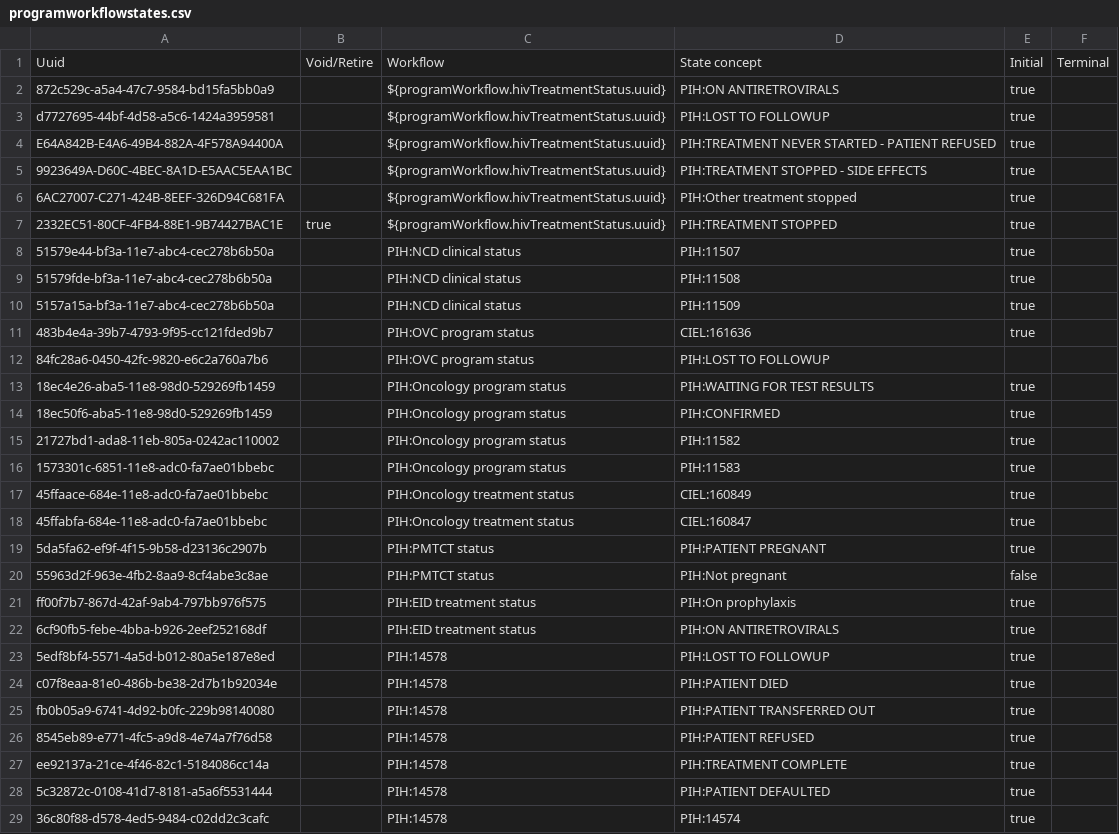
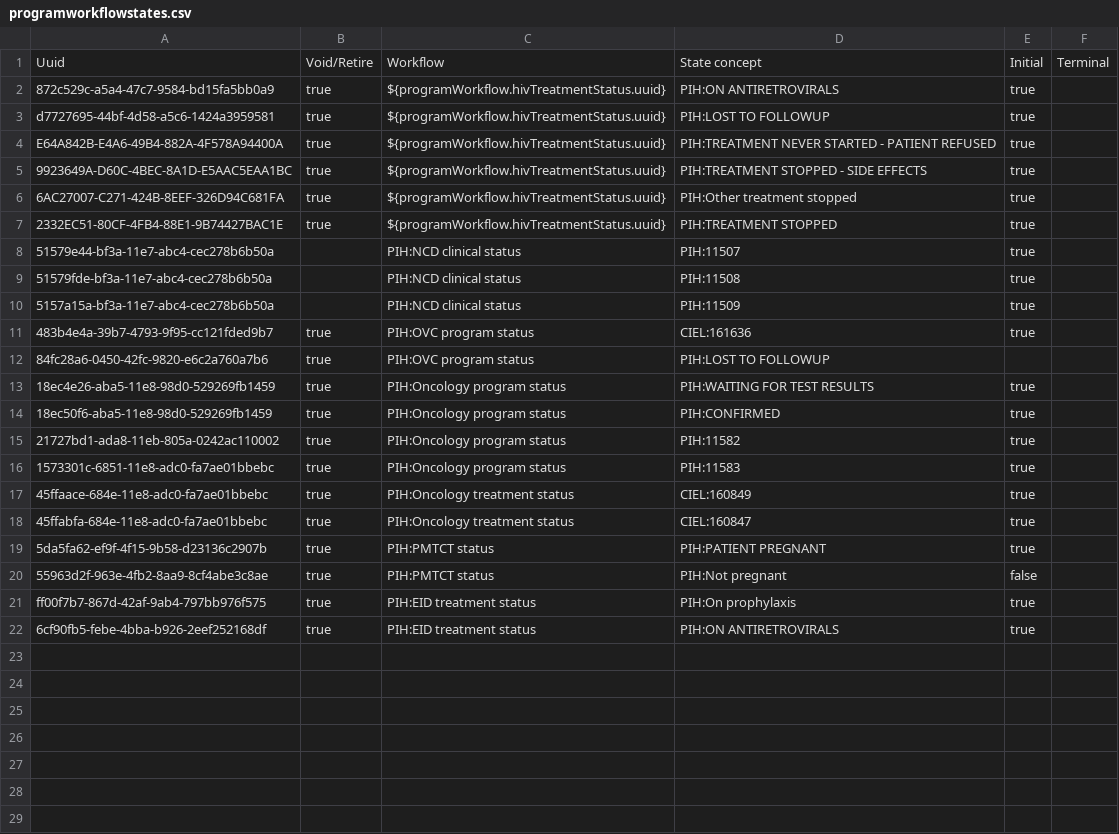
Before and after one commit to PIH/openmrs-config-pihliberia, a CSV file: configuration/pih/programworkflowstates/programworkflowstates.csv, drawn as a sheet.

Commit message:
LIB-192 Update Mental Health program outcome

```diff
--- a/configuration/pih/programworkflowstates/programworkflowstates.csv
+++ b/configuration/pih/programworkflowstates/programworkflowstates.csv
@@ -1,7 +1,7 @@
 Uuid,Void/Retire,Workflow,State concept,Initial,Terminal
-872c529c-a5a4-47c7-9584-bd15fa5bb0a9,,${programWorkflow.hivTreatmentStatus.uuid},PIH:ON ANTIRETROVIRALS,true,
-d7727695-44bf-4d58-a5c6-1424a3959581,,${programWorkflow.hivTreatmentStatus.uuid},PIH:LOST TO FOLLOWUP,true,
-E64A842B-E4A6-49B4-882A-4F578A94400A,,${programWorkflow.hivTreatmentStatus.uuid},PIH:TREATMENT NEVER STARTED - PATIENT REFUSED,true,
-9923649A-D60C-4BEC-8A1D-E5AAC5EAA1BC,,${programWorkflow.hivTreatmentStatus.uuid},PIH:TREATMENT STOPPED - SIDE EFFECTS,true,
-6AC27007-C271-424B-8EEF-326D94C681FA,,${programWorkflow.hivTreatmentStatus.uuid},PIH:Other treatment stopped,true,
+872c529c-a5a4-47c7-9584-bd15fa5bb0a9,true,${programWorkflow.hivTreatmentStatus.uuid},PIH:ON ANTIRETROVIRALS,true,
+d7727695-44bf-4d58-a5c6-1424a3959581,true,${programWorkflow.hivTreatmentStatus.uuid},PIH:LOST TO FOLLOWUP,true,
+E64A842B-E4A6-49B4-882A-4F578A94400A,true,${programWorkflow.hivTreatmentStatus.uuid},PIH:TREATMENT NEVER STARTED - PATIENT REFUSED,true,
+9923649A-D60C-4BEC-8A1D-E5AAC5EAA1BC,true,${programWorkflow.hivTreatmentStatus.uuid},PIH:TREATMENT STOPPED - SIDE EFFECTS,true,
+6AC27007-C271-424B-8EEF-326D94C681FA,true,${programWorkflow.hivTreatmentStatus.uuid},PIH:Other treatment stopped,true,
 2332EC51-80CF-4FB4-88E1-9B74427BAC1E,true,${programWorkflow.hivTreatmentStatus.uuid},PIH:TREATMENT STOPPED,true,
@@ -10,20 +10,13 @@ E64A842B-E4A6-49B4-882A-4F578A94400A,,${programWorkflow.hivTreatmentStatus.uuid}
 5157a15a-bf3a-11e7-abc4-cec278b6b50a,,PIH:NCD clinical status,PIH:11509,true,
-483b4e4a-39b7-4793-9f95-cc121fded9b7,,PIH:OVC program status,CIEL:161636,true,
-84fc28a6-0450-42fc-9820-e6c2a760a7b6,,PIH:OVC program status,PIH:LOST TO FOLLOWUP,,
-18ec4e26-aba5-11e8-98d0-529269fb1459,,PIH:Oncology program status,PIH:WAITING FOR TEST RESULTS,true,
-18ec50f6-aba5-11e8-98d0-529269fb1459,,PIH:Oncology program status,PIH:CONFIRMED,true,
-21727bd1-ada8-11eb-805a-0242ac110002,,PIH:Oncology program status,PIH:11582,true,
-1573301c-6851-11e8-adc0-fa7ae01bbebc,,PIH:Oncology program status,PIH:11583,true,
-45ffaace-684e-11e8-adc0-fa7ae01bbebc,,PIH:Oncology treatment status,CIEL:160849,true,
-45ffabfa-684e-11e8-adc0-fa7ae01bbebc,,PIH:Oncology treatment status,CIEL:160847,true,
-5da5fa62-ef9f-4f15-9b58-d23136c2907b,,PIH:PMTCT status,PIH:PATIENT PREGNANT,true,
-55963d2f-963e-4fb2-8aa9-8cf4abe3c8ae,,PIH:PMTCT status,PIH:Not pregnant,false,
-ff00f7b7-867d-42af-9ab4-797bb976f575,,PIH:EID treatment status,PIH:On prophylaxis,true,
-6cf90fb5-febe-4bba-b926-2eef252168df,,PIH:EID treatment status,PIH:ON ANTIRETROVIRALS,true,
-5edf8bf4-5571-4a5d-b012-80a5e187e8ed,,PIH:14578,PIH:LOST TO FOLLOWUP,true,
-c07f8eaa-81e0-486b-be38-2d7b1b92034e,,PIH:14578,PIH:PATIENT DIED,true,
-fb0b05a9-6741-4d92-b0fc-229b98140080,,PIH:14578,PIH:PATIENT TRANSFERRED OUT,true,
-8545eb89-e771-4fc5-a9d8-4e74a7f76d58,,PIH:14578,PIH:PATIENT REFUSED,true,
-ee92137a-21ce-4f46-82c1-5184086cc14a,,PIH:14578,PIH:TREATMENT COMPLETE,true,
-5c32872c-0108-41d7-8181-a5a6f5531444,,PIH:14578,PIH:PATIENT DEFAULTED,true,
-36c80f88-d578-4ed5-9484-c02dd2c3cafc,,PIH:14578,PIH:14574,true,
+483b4e4a-39b7-4793-9f95-cc121fded9b7,true,PIH:OVC program status,CIEL:161636,true,
+84fc28a6-0450-42fc-9820-e6c2a760a7b6,true,PIH:OVC program status,PIH:LOST TO FOLLOWUP,,
+18ec4e26-aba5-11e8-98d0-529269fb1459,true,PIH:Oncology program status,PIH:WAITING FOR TEST RESULTS,true,
+18ec50f6-aba5-11e8-98d0-529269fb1459,true,PIH:Oncology program status,PIH:CONFIRMED,true,
+21727bd1-ada8-11eb-805a-0242ac110002,true,PIH:Oncology program status,PIH:11582,true,
+1573301c-6851-11e8-adc0-fa7ae01bbebc,true,PIH:Oncology program status,PIH:11583,true,
+45ffaace-684e-11e8-adc0-fa7ae01bbebc,true,PIH:Oncology treatment status,CIEL:160849,true,
+45ffabfa-684e-11e8-adc0-fa7ae01bbebc,true,PIH:Oncology treatment status,CIEL:160847,true,
+5da5fa62-ef9f-4f15-9b58-d23136c2907b,true,PIH:PMTCT status,PIH:PATIENT PREGNANT,true,
+55963d2f-963e-4fb2-8aa9-8cf4abe3c8ae,true,PIH:PMTCT status,PIH:Not pregnant,false,
+ff00f7b7-867d-42af-9ab4-797bb976f575,true,PIH:EID treatment status,PIH:On prophylaxis,true,
+6cf90fb5-febe-4bba-b926-2eef252168df,true,PIH:EID treatment status,PIH:ON ANTIRETROVIRALS,true,
```
Also changed, not shown: configuration/pih/programs/programs.csv, configuration/pih/programworkflows/programworkflows.csv.
